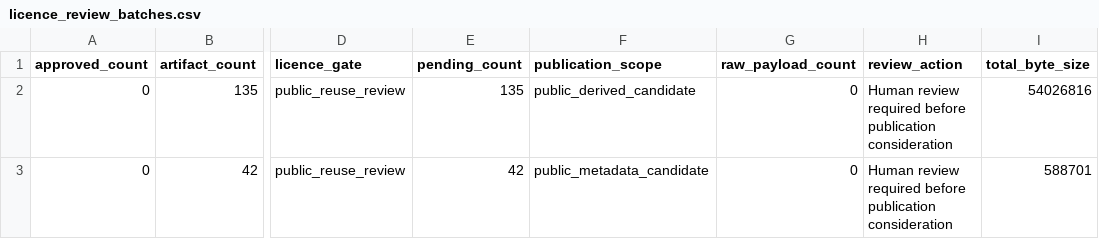
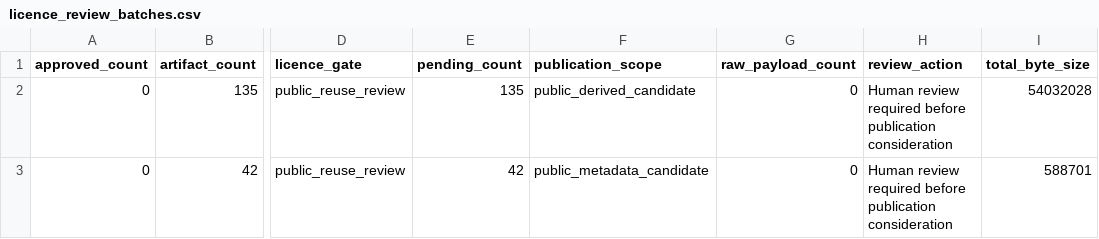
Before and after one commit to edithatogo/reimbursement-atlas, a CSV file: data/derived/licence_review/licence_review_batches.csv, drawn as a sheet; only a part is shown, gaps mark what is left out; the diff names each change by its address in the sheet, - before the commit and + after, or states it on an @@ line.

Commit message:
chore: sync generated publication snapshots

```diff
--- a/data/derived/licence_review/licence_review_batches.csv
+++ b/data/derived/licence_review/licence_review_batches.csv
-I2 (total_byte_size): 54026816
+I2 (total_byte_size): 54032028
```
Also changed, not shown: data/derived/licence_review/licence_review_queue.csv, 9 other files.
